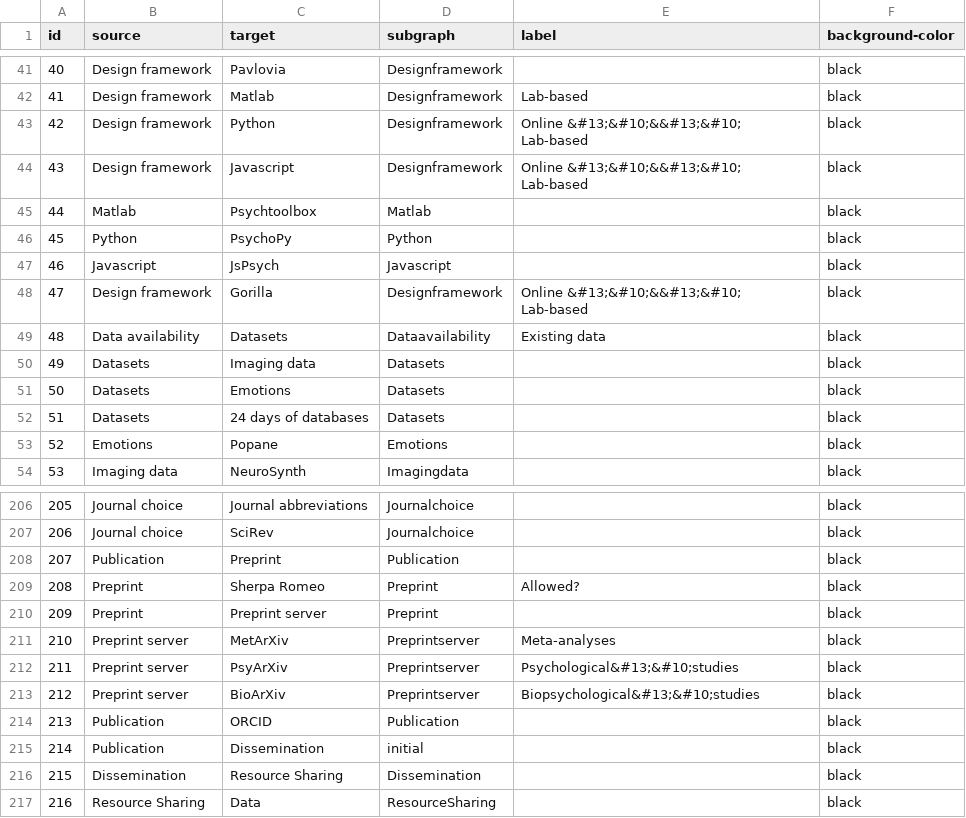
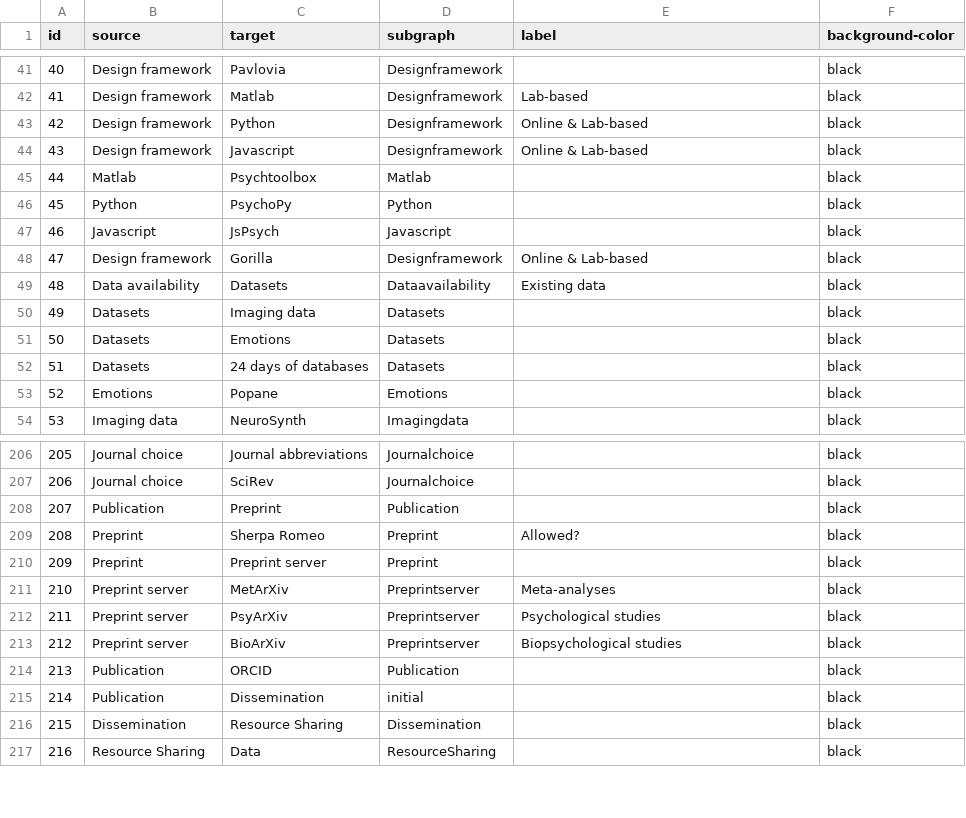
Before and after one commit to IGOR-bioDGPs/ARIADNE, a CSV file: ariadne/data/data_ariadne_edges.csv, drawn as a sheet; only a part is shown, gaps mark what is left out.

Commit message:
introduce text wrapping for edges

```diff
--- a/ariadne/data/data_ariadne_edges.csv
+++ b/ariadne/data/data_ariadne_edges.csv
@@ -42,4 +42,4 @@ id;source;target;subgraph;label;background-color
 41;Design framework;Matlab;Designframework;Lab-based;black
-42;Design framework;Python;Designframework;"Online &#13;&#10;&&#13;&#10; Lab-based";black
-43;Design framework;Javascript;Designframework;"Online &#13;&#10;&&#13;&#10; Lab-based";black
+42;Design framework;Python;Designframework;Online & Lab-based;black
+43;Design framework;Javascript;Designframework;Online & Lab-based;black
 44;Matlab;Psychtoolbox;Matlab;;black
@@ -47,3 +47,3 @@ id;source;target;subgraph;label;background-color
 46;Javascript;JsPsych;Javascript;;black
-47;Design framework;Gorilla;Designframework;"Online &#13;&#10;&&#13;&#10; Lab-based";black
+47;Design framework;Gorilla;Designframework;Online & Lab-based;black
 48;Data availability;Datasets;Dataavailability;Existing data;black
@@ -211,4 +211,4 @@ id;source;target;subgraph;label;background-color
 210;Preprint server;MetArXiv;Preprintserver;Meta-analyses;black
-211;Preprint server;PsyArXiv;Preprintserver;"Psychological&#13;&#10;studies";black
-212;Preprint server;BioArXiv;Preprintserver;"Biopsychological&#13;&#10;studies";black
+211;Preprint server;PsyArXiv;Preprintserver;Psychological studies;black
+212;Preprint server;BioArXiv;Preprintserver;Biopsychological studies;black
 213;Publication;ORCID;Publication;;black
```
Also changed, not shown: ariadne/data/data_ariadne_nodes.csv, 1 other file.
